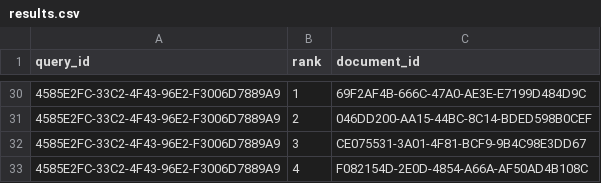
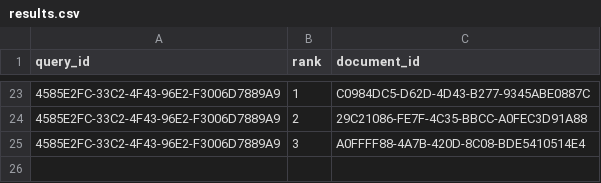
Before and after one commit to ampardo18/CS429_Project, a CSV file: results.csv, drawn as a sheet; only a part is shown, gaps mark what is left out; removed rows and columns are numbered as before the commit, all else as after; the diff covers the shown part only; the diff names each change by its address in the sheet, - before the commit and + after, or states it on an @@ line.

```diff
--- a/results.csv
+++ b/results.csv
-C23 (document_id): 69F2AF4B-666C-47A0-AE3E-E7199D484D9C
+C23 (document_id): C0984DC5-D62D-4D43-B277-9345ABE0887C
-C24 (document_id): 046DD200-AA15-44BC-8C14-BDED598B0CEF
+C24 (document_id): 29C21086-FE7F-4C35-BBCC-A0FEC3D91A88
-C25 (document_id): CE075531-3A01-4F81-BCF9-9B4C98E3DD67
+C25 (document_id): A0FFFF88-4A7B-420D-8C08-BDE5410514E4
-row 33: 4585E2FC-33C2-4F43-96E2-F3006D7889A9 | 4 | F082154D-2E0D-4854-A66A-AF50AD4B108C
```
Also changed, not shown: 7 removed rows and 21 edited cells elsewhere in this file, 27 other files.
